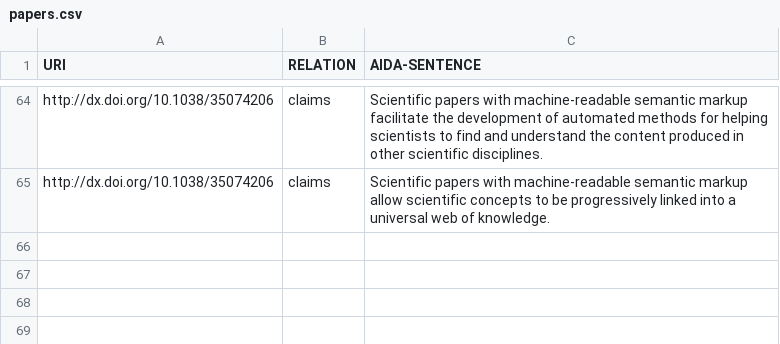
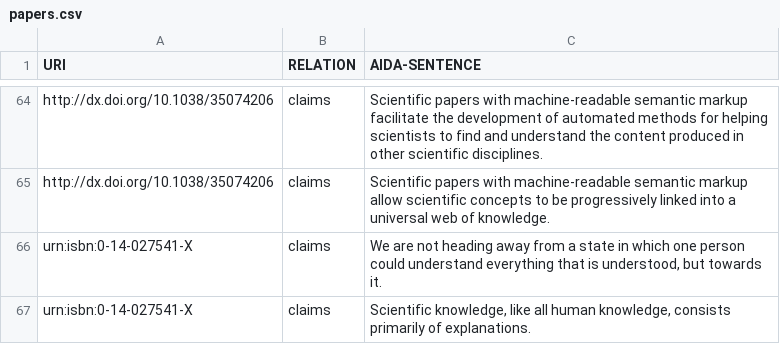
Before and after one commit to tkuhn/aida, a CSV file: papers.csv, drawn as a sheet; only a part is shown, gaps mark what is left out; the diff names each change by its address in the sheet, - before the commit and + after, or states it on an @@ line.

Commit message:
More AIDA sentences

```diff
--- a/papers.csv
+++ b/papers.csv
+row 66: urn:isbn:0-14-027541-X | claims | We are not heading away from a state in which one person could understand everything that is understood, but towards it.
+row 67: urn:isbn:0-14-027541-X | claims | Scientific knowledge, like all human knowledge, consists primarily of explanations.
```
